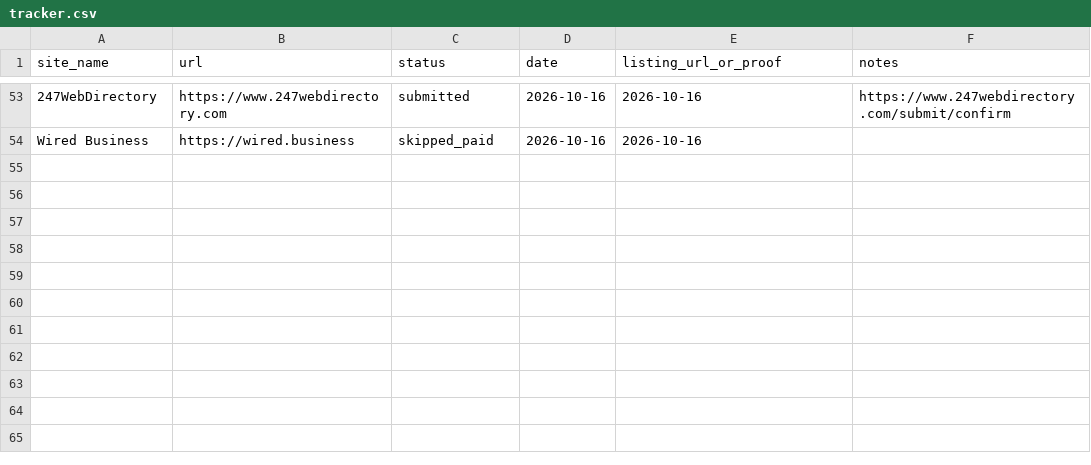
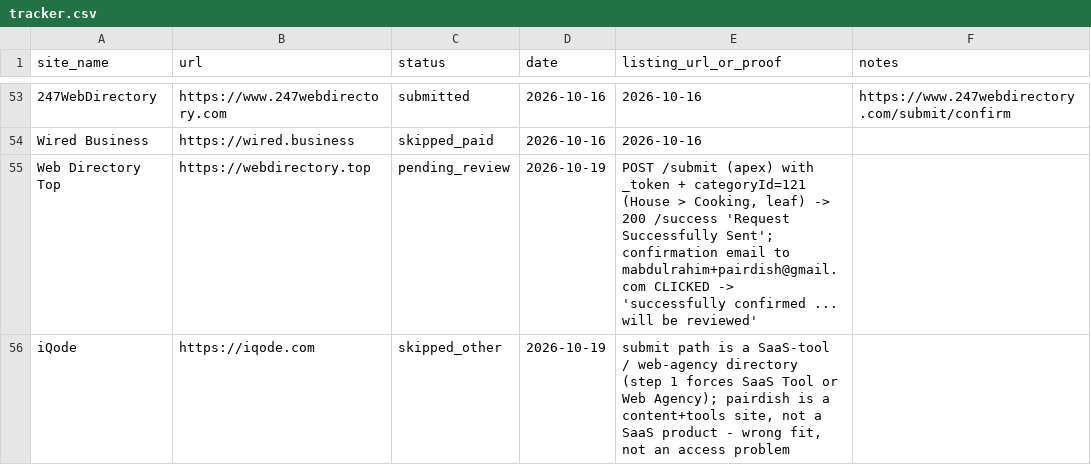
Before and after one commit to abdul712/pairdish, a CSV file: outreach/tracker.csv, drawn as a sheet; only a part is shown, gaps mark what is left out; the diff names each change by its address in the sheet, - before the commit and + after, or states it on an @@ line.

Commit message:
run-19b: internal-link pass + run-19 state files
Internal links: /tools/glycemic-index had ZERO inbound links. Added contextual sentences from
/tools/nutrition-calculator (glycemic index + dietary finder) and /tools/macro-calculator
(glycemic index). Inbound after pass: dietary-finder 4, glycemic-index 2, caffeine-calculator 1.
Rebuilt + deployed 96b6dfa3-bf08-47b6-ad0f-8093c2fc1a0e and live-verified both edited pages.

State files:
- SEO_AUDIT.md run-19 section: 52/52 URLs 200 with metas <=160 and no FAQ/undefined anywhere;
  Bing window ADVANCED to 792 queries / 80 clicks / 1,251 impressions (new top query 'what to
  serve with philly cheesesteak' 22i; seasonal ridge 20/17/16/12); crawl 2026-10-12..17 Code2xx 62
  vs Code4xx 14-33, InIndex 56; both feeds Success at 52 URLs; GSC still invalid_grant (6 runs).
  GetUrlInfo (url as QUERY param) shows every stored copy predates its expansion - cooking-time is
  still held at 31,967 bytes after being doubled on 2026-10-16.
- CONTENT_PLAN.md run-19 entry with the three page specs, the GL correction and the next targets.
- OUTREACH.md run-19 log: webdirectory.top submitted + confirmation CLICKED (pending_review),
  iqode.com skipped_other (SaaS/agency-only), four approval-shaped mails all attributed to other
  campaigns via their To: headers, 0 flips across 35 rows. Tracker 55 rows, summary unchanged.
- New scripts: dir_run19_wdt, run19_dir_probe, run19_internal_links, run19_urlinfo,
  bing_submit_run19, verify_run19_live.

```diff
--- a/outreach/tracker.csv
+++ b/outreach/tracker.csv
+row 55: Web Directory Top | https://webdirectory.top | pending_review | 2026-10-19 | POST /submit (apex) with _token + categoryId=121 (House > Cooking, leaf) -> 200 /success 'Request Successfully Sent'; confirmation email to mabdulrahim+pairdish@gmail.com CLICKED -> 'successfully confirmed ... will be reviewed'
+row 56: iQode | https://iqode.com | skipped_other | 2026-10-19 | submit path is a SaaS-tool / web-agency directory (step 1 forces SaaS Tool or Web Agency); pairdish is a content+tools site, not a SaaS product - wrong fit, not an access problem
```
Also changed, not shown: 14 other files.
